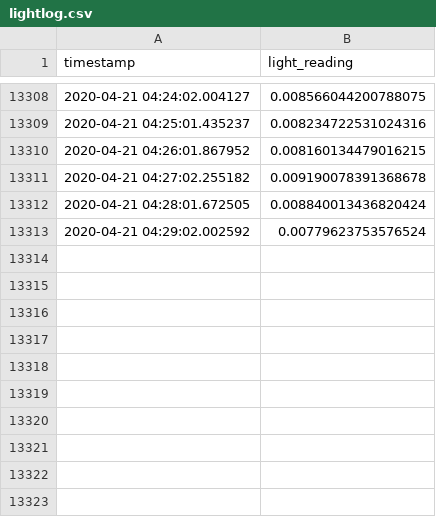
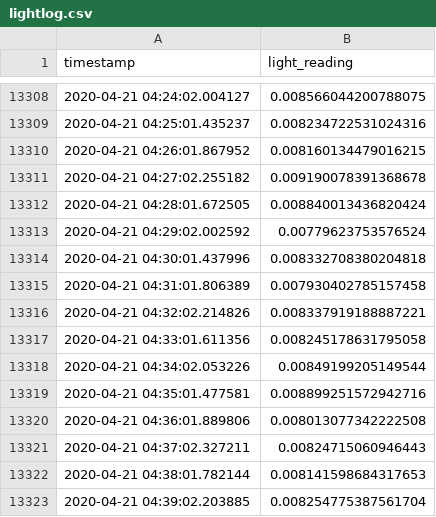
Before and after one commit to archiewood/lightlogger, a CSV file: lightlog.csv, drawn as a sheet; only a part is shown, gaps mark what is left out; the diff names each change by its address in the sheet, - before the commit and + after, or states it on an @@ line.

Commit message:
hourly backup 2020-04-21 04

```diff
--- a/lightlog.csv
+++ b/lightlog.csv
+row 13314: 2020-04-21 04:30:01.437996 | 0.008332708380204818
+row 13315: 2020-04-21 04:31:01.806389 | 0.007930402785157458
+row 13316: 2020-04-21 04:32:02.214826 | 0.008337919188887221
+row 13317: 2020-04-21 04:33:01.611356 | 0.008245178631795058
+row 13318: 2020-04-21 04:34:02.053226 | 0.00849199205149544
+row 13319: 2020-04-21 04:35:01.477581 | 0.008899251572942716
+row 13320: 2020-04-21 04:36:01.889806 | 0.008013077342222508
+row 13321: 2020-04-21 04:37:02.327211 | 0.00824715060946443
+row 13322: 2020-04-21 04:38:01.782144 | 0.008141598684317653
+row 13323: 2020-04-21 04:39:02.203885 | 0.008254775387561704
```
